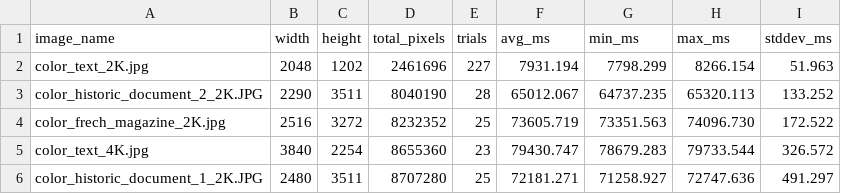
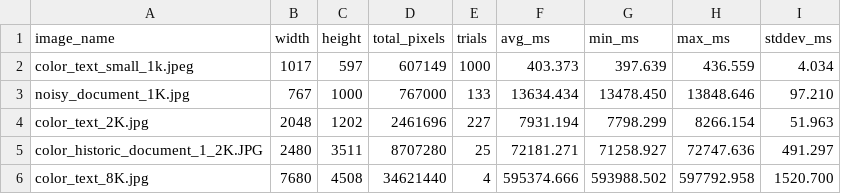
Before and after one commit to MherMnatsakanyan03/image_text_enhancer, a CSV file: paper/graphics/bench_1_main.csv, drawn as a sheet; removed rows and columns are numbered as before the commit, all else as after; the diff names each change by its address in the sheet, - before the commit and + after, or states it on an @@ line.

```diff
--- a/paper/graphics/bench_1_main.csv
+++ b/paper/graphics/bench_1_main.csv
+row 2: color_text_small_1k.jpeg | 1017 | 597 | 607149 | 1000 | 403.373 | 397.639 | 436.559 | 4.034
+row 3: noisy_document_1K.jpg | 767 | 1000 | 767000 | 133 | 13634.434 | 13478.450 | 13848.646 | 97.210
-row 3: color_historic_document_2_2K.JPG | 2290 | 3511 | 8040190 | 28 | 65012.067 | 64737.235 | 65320.113 | 133.252
-row 4: color_frech_magazine_2K.jpg | 2516 | 3272 | 8232352 | 25 | 73605.719 | 73351.563 | 74096.730 | 172.522
-row 5: color_text_4K.jpg | 3840 | 2254 | 8655360 | 23 | 79430.747 | 78679.283 | 79733.544 | 326.572
+row 6: color_text_8K.jpg | 7680 | 4508 | 34621440 | 4 | 595374.666 | 593988.502 | 597792.958 | 1520.700
```
Also changed, not shown: paper/graphics/bench_1_optimized.csv, 2 other files.
